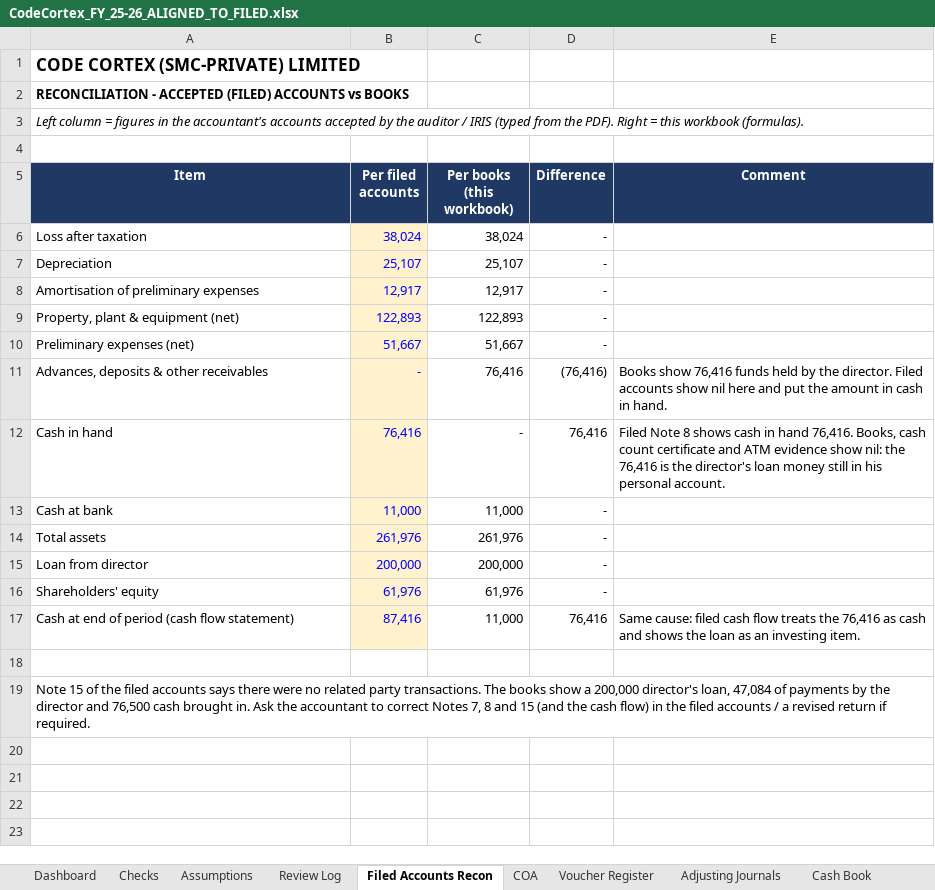
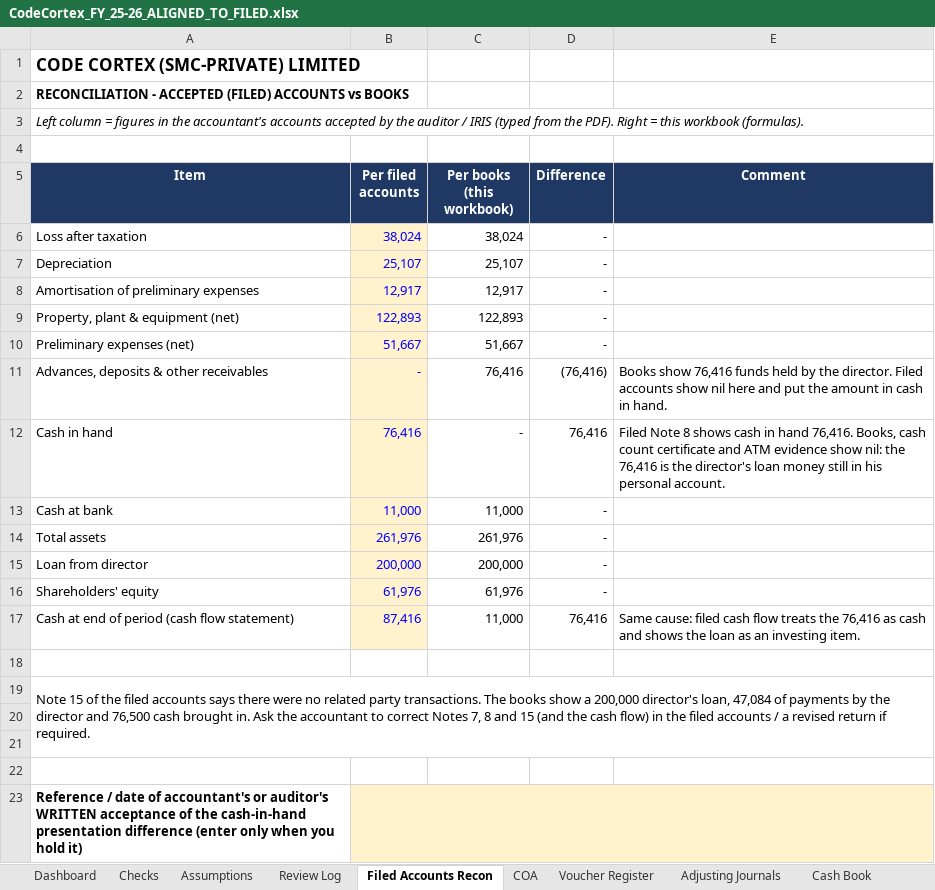
Before and after one commit to CodeCortexDigital/com, an Excel workbook: CodeCortex_FY_25-26_ALIGNED_TO_FILED.xlsx, sheet Filed Accounts Recon, drawn as a sheet; values as stored, in another font and other column widths than the file's, no borders; the diff names each change by its address in the sheet, - before the commit and + after, or states it on an @@ line.

```diff
--- a/CodeCortex_FY_25-26_ALIGNED_TO_FILED.xlsx (sheet Filed Accounts Recon)
+++ b/CodeCortex_FY_25-26_ALIGNED_TO_FILED.xlsx (sheet Filed Accounts Recon)
+row 20: (empty)
+row 21: (empty)
+row 22: (empty)
+row 23: Reference / date of accountant's or auditor's WRITTEN acceptance of the cash-in-hand presentation difference (enter only when you hold it)
```
Also changed, not shown: sheet Checks, formulas that keep their value.
